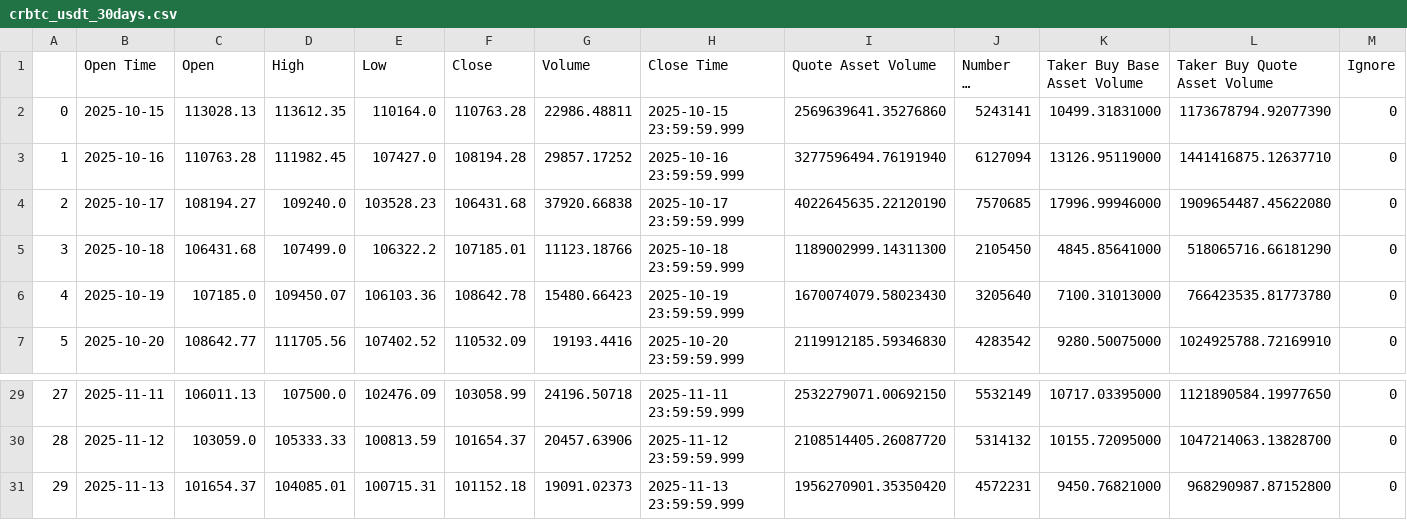
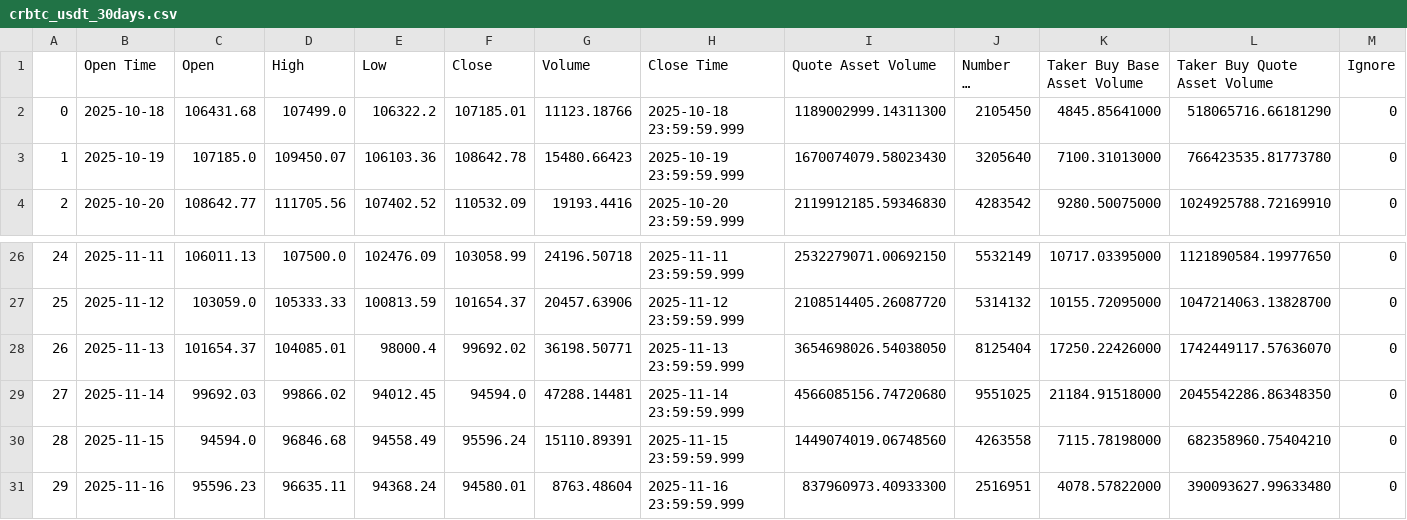
Before and after one commit to ToMoiChoi/Crypto-Data-ETL-Pipeline, a CSV file: crbtc_usdt_30days.csv, drawn as a sheet; only a part is shown, gaps mark what is left out; long unchanged cells end in …; removed rows and columns are numbered as before the commit, all else as after; the diff names each change by its address in the sheet, - before the commit and + after, or states it on an @@ line.

```diff
--- a/crbtc_usdt_30days.csv
+++ b/crbtc_usdt_30days.csv
-row 2: 0 | 2025-10-15 | 113028.13 | 113612.35 | 110164.0 | 110763.28 | 22986.48811 | 2025-10-15 23:59:59.999 | 2569639641.35276860 | 5243141 | 10499.31831000 | 1173678794.92077390 | 0
-row 3: 1 | 2025-10-16 | 110763.28 | 111982.45 | 107427.0 | 108194.28 | 29857.17252 | 2025-10-16 23:59:59.999 | 3277596494.76191940 | 6127094 | 13126.95119000 | 1441416875.12637710 | 0
-row 4: 2 | 2025-10-17 | 108194.27 | 109240.0 | 103528.23 | 106431.68 | 37920.66838 | 2025-10-17 23:59:59.999 | 4022645635.22120190 | 7570685 | 17996.99946000 | 1909654487.45622080 | 0
@@ column A renumbered between rows 2 and 28 @@
-E28 (Low): 100715.31
+E28 (Low): 98000.4
-F28 (Close): 101152.18
+F28 (Close): 99692.02
-G28 (Volume): 19091.02373
+G28 (Volume): 36198.50771
-I28 (Quote Asset Volume): 1956270901.35350420
+I28 (Quote Asset Volume): 3654698026.54038050
-J28 (Number of Trades): 4572231
+J28 (Number of Trades): 8125404
-K28 (Taker Buy Base Asset Volume): 9450.76821000
+K28 (Taker Buy Base Asset Volume): 17250.22426000
-L28 (Taker Buy Quote Asset Volume): 968290987.87152800
+L28 (Taker Buy Quote Asset Volume): 1742449117.57636070
+row 29: 27 | 2025-11-14 | 99692.03 | 99866.02 | 94012.45 | 94594.0 | 47288.14481 | 2025-11-14 23:59:59.999 | 4566085156.74720680 | 9551025 | 21184.91518000 | 2045542286.86348350 | 0
+row 30: 28 | 2025-11-15 | 94594.0 | 96846.68 | 94558.49 | 95596.24 | 15110.89391 | 2025-11-15 23:59:59.999 | 1449074019.06748560 | 4263558 | 7115.78198000 | 682358960.75404210 | 0
+row 31: 29 | 2025-11-16 | 95596.23 | 96635.11 | 94368.24 | 94580.01 | 8763.48604 | 2025-11-16 23:59:59.999 | 837960973.40933300 | 2516951 | 4078.57822000 | 390093627.99633480 | 0
```
Also changed, not shown: 5 other files.
